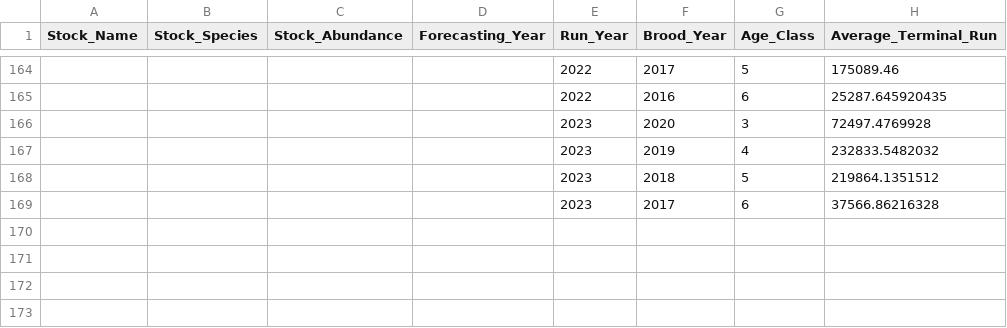
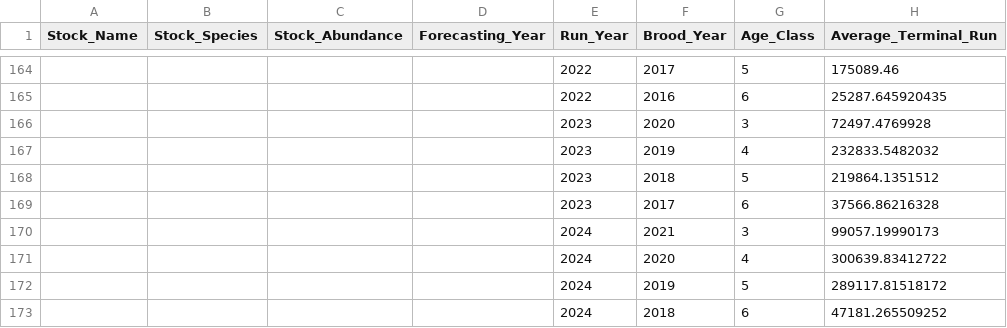
Before and after one commit to Coastland-Research/nass-data-summaries, a CSV file: data/mez_forecastr.csv, drawn as a sheet; only a part is shown, gaps mark what is left out.

Commit message:
add 2024 Meziadin total run estimate, add ages for 2024 as 5y average. Update setup code and csv file for forecastR

```diff
--- a/data/mez_forecastr.csv
+++ b/data/mez_forecastr.csv
@@ -169 +169,5 @@
 "","","","",2023,2017,"6",37566.86216328
+"","","","",2024,2021,"3",99057.19990173
+"","","","",2024,2020,"4",300639.83412722
+"","","","",2024,2019,"5",289117.81518172
+"","","","",2024,2018,"6",47181.265509252
```
Also changed, not shown: 1 other file.
